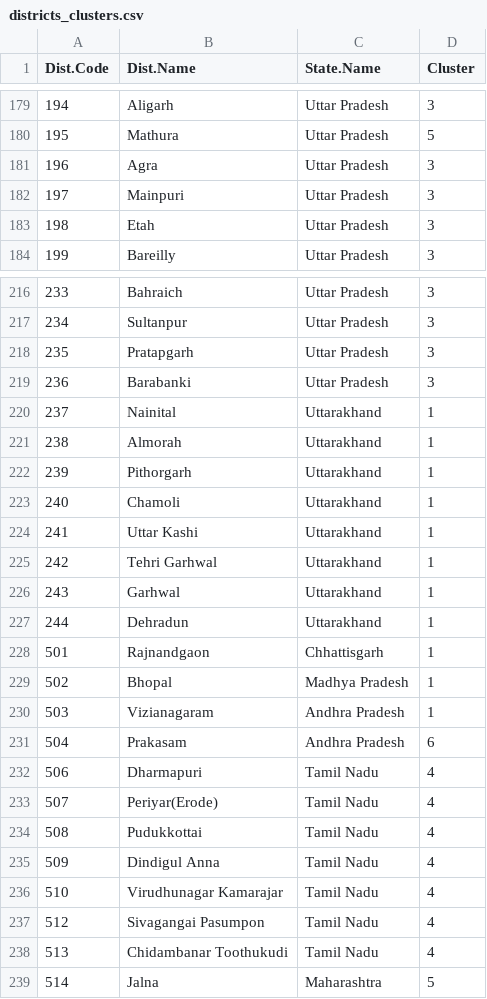
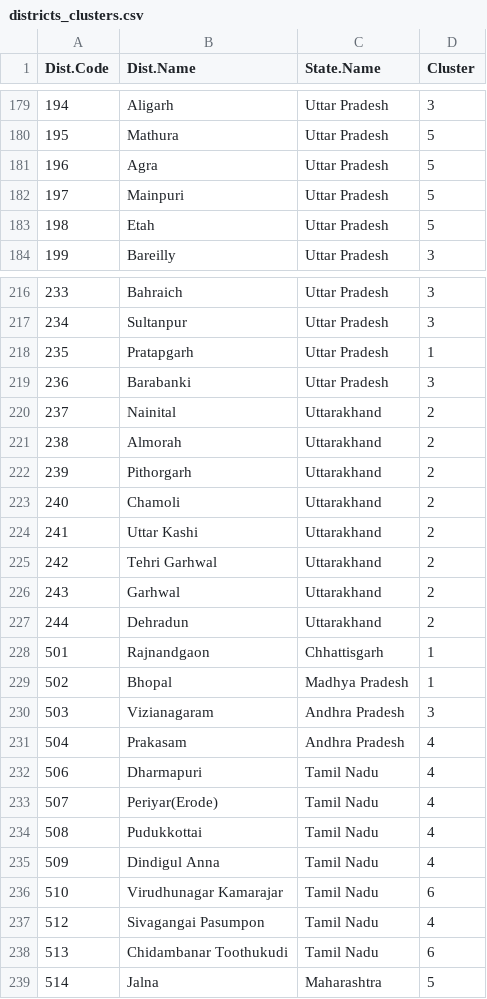
Before and after one commit to akshaysuresh1/may22-barrel, a CSV file: Final_data/districts_clusters.csv, drawn as a sheet; only a part is shown, gaps mark what is left out; the diff covers the shown part only.

Commit message:
Updated clusters

```diff
--- a/Final_data/districts_clusters.csv
+++ b/Final_data/districts_clusters.csv
@@ -180,5 +180,5 @@
 195,"Mathura","Uttar Pradesh",5
-196,"Agra","Uttar Pradesh",3
-197,"Mainpuri","Uttar Pradesh",3
-198,"Etah","Uttar Pradesh",3
+196,"Agra","Uttar Pradesh",5
+197,"Mainpuri","Uttar Pradesh",5
+198,"Etah","Uttar Pradesh",5
 199,"Bareilly","Uttar Pradesh",3
@@ -217,16 +217,16 @@
 234,"Sultanpur","Uttar Pradesh",3
-235,"Pratapgarh","Uttar Pradesh",3
+235,"Pratapgarh","Uttar Pradesh",1
 236,"Barabanki","Uttar Pradesh",3
-237,"Nainital","Uttarakhand",1
-238,"Almorah","Uttarakhand",1
-239,"Pithorgarh","Uttarakhand",1
-240,"Chamoli","Uttarakhand",1
-241,"Uttar Kashi","Uttarakhand",1
-242,"Tehri Garhwal","Uttarakhand",1
-243,"Garhwal","Uttarakhand",1
-244,"Dehradun","Uttarakhand",1
+237,"Nainital","Uttarakhand",2
+238,"Almorah","Uttarakhand",2
+239,"Pithorgarh","Uttarakhand",2
+240,"Chamoli","Uttarakhand",2
+241,"Uttar Kashi","Uttarakhand",2
+242,"Tehri Garhwal","Uttarakhand",2
+243,"Garhwal","Uttarakhand",2
+244,"Dehradun","Uttarakhand",2
 501,"Rajnandgaon","Chhattisgarh",1
 502,"Bhopal","Madhya Pradesh",1
-503,"Vizianagaram","Andhra Pradesh",1
-504,"Prakasam","Andhra Pradesh",6
+503,"Vizianagaram","Andhra Pradesh",3
+504,"Prakasam","Andhra Pradesh",4
 506,"Dharmapuri","Tamil Nadu",4
@@ -235,5 +235,5 @@
 509,"Dindigul Anna","Tamil Nadu",4
-510,"Virudhunagar Kamarajar","Tamil Nadu",4
+510,"Virudhunagar Kamarajar","Tamil Nadu",6
 512,"Sivagangai Pasumpon","Tamil Nadu",4
-513,"Chidambanar Toothukudi","Tamil Nadu",4
+513,"Chidambanar Toothukudi","Tamil Nadu",6
 514,"Jalna","Maharashtra",5
```
Also changed, not shown: 84 edited cells elsewhere in this file, 4 other files.
